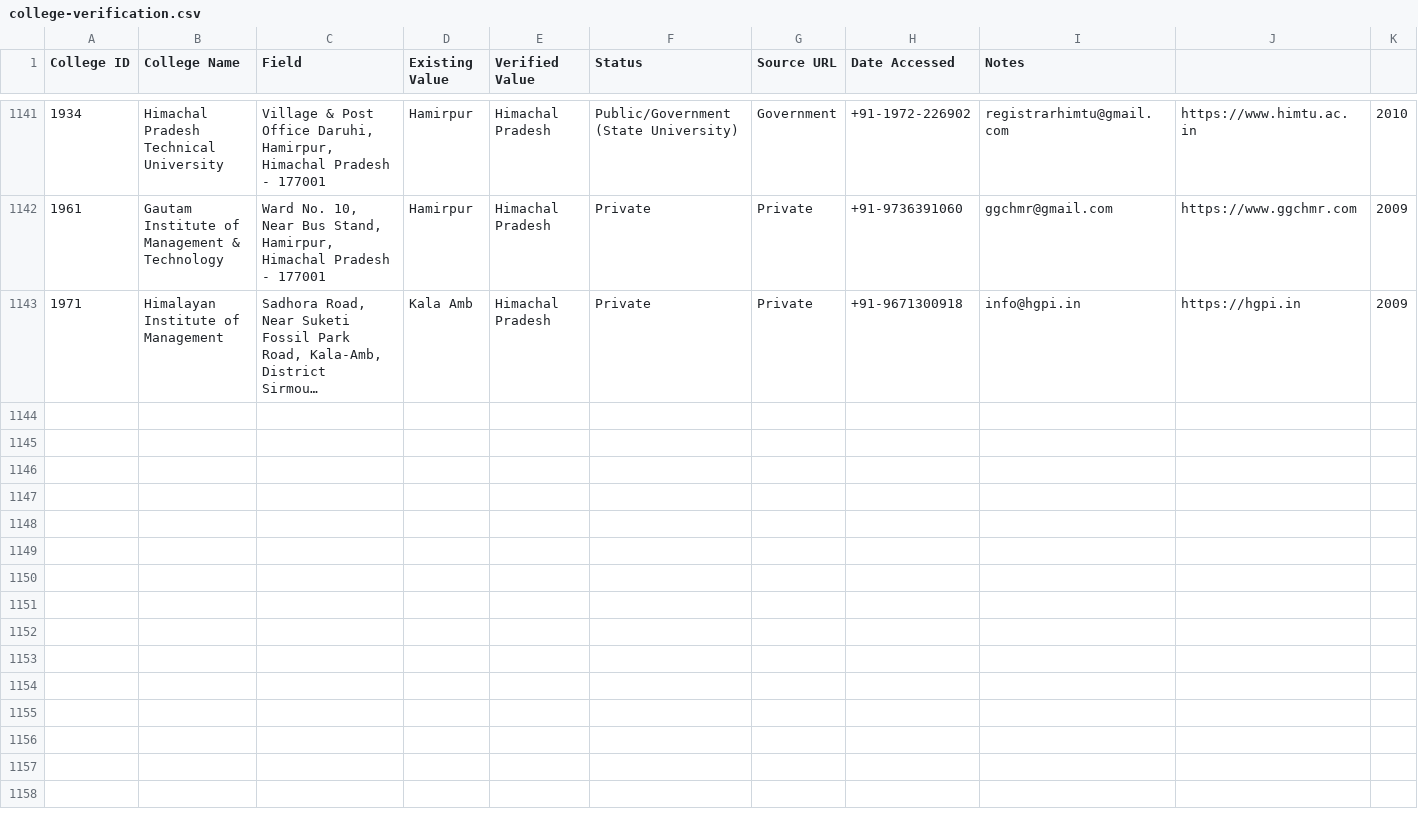
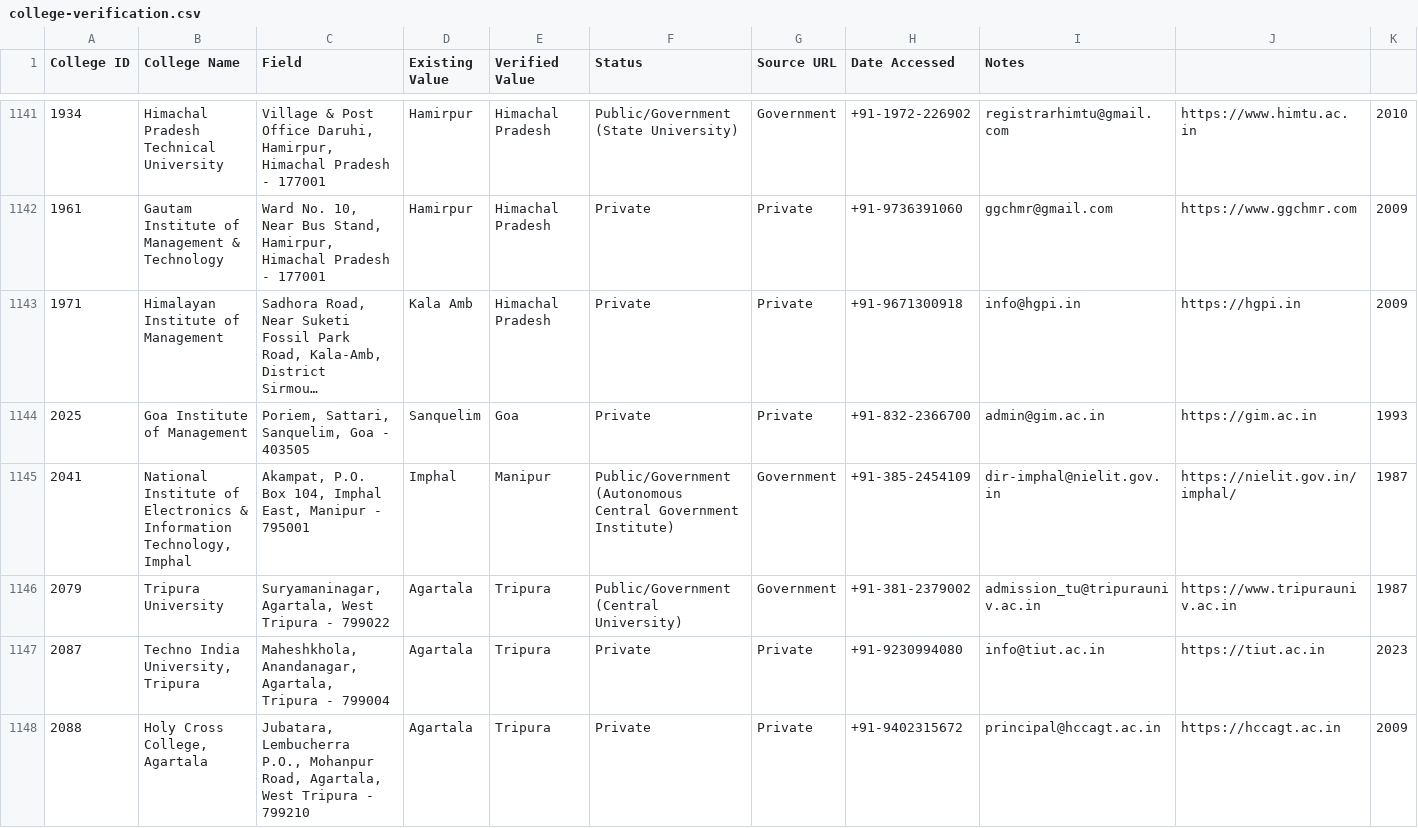
Before and after one commit to Amanrck96/COLLEGESEARCH, a CSV file: reports/verification/college-verification.csv, drawn as a sheet; only a part is shown, gaps mark what is left out; long unchanged cells end in …; rows hold the shown columns only; the diff covers the shown part only; the diff names each change by its address in the sheet, - before the commit and + after, or states it on an @@ line.

Commit message:
feat: complete Batch 23 verification and sync 230 verified colleges to main

```diff
--- a/reports/verification/college-verification.csv
+++ b/reports/verification/college-verification.csv
+row 1144: 2025 | Goa Institute of Management | Poriem, Sattari, Sanquelim, Goa - 403505 | Sanquelim | Goa | Private | Private | +91-832-2366700 | admin@gim.ac.in | https://gim.ac.in | 1993
+row 1145: 2041 | National Institute of Electronics & Information Technology, Imphal | Akampat, P.O. Box 104, Imphal East, Manipur - 795001 | Imphal | Manipur | Public/Government (Autonomous Central Government Institute) | Government | +91-385-2454109 | dir-imphal@nielit.gov.in | https://nielit.gov.in/imphal/ | 1987
+row 1146: 2079 | Tripura University | Suryamaninagar, Agartala, West Tripura - 799022 | Agartala | Tripura | Public/Government (Central University) | Government | +91-381-2379002 | admission_tu@tripurauniv.ac.in | https://www.tripurauniv.ac.in | 1987
+row 1147: 2087 | Techno India University, Tripura | Maheshkhola, Anandanagar, Agartala, Tripura - 799004 | Agartala | Tripura | Private | Private | +91-9230994080 | info@tiut.ac.in | https://tiut.ac.in | 2023
+row 1148: 2088 | Holy Cross College, Agartala | Jubatara, Lembucherra P.O., Mohanpur Road, Agartala, West Tripura - 799210 | Agartala | Tripura | Private | Private | +91-9402315672 | principal@hccagt.ac.in | https://hccagt.ac.in | 2009
```
Also changed, not shown: 5 added rows elsewhere in this file, reports/verification/course-verification.csv, reports/verification/image-verification.csv, 9 other files.
